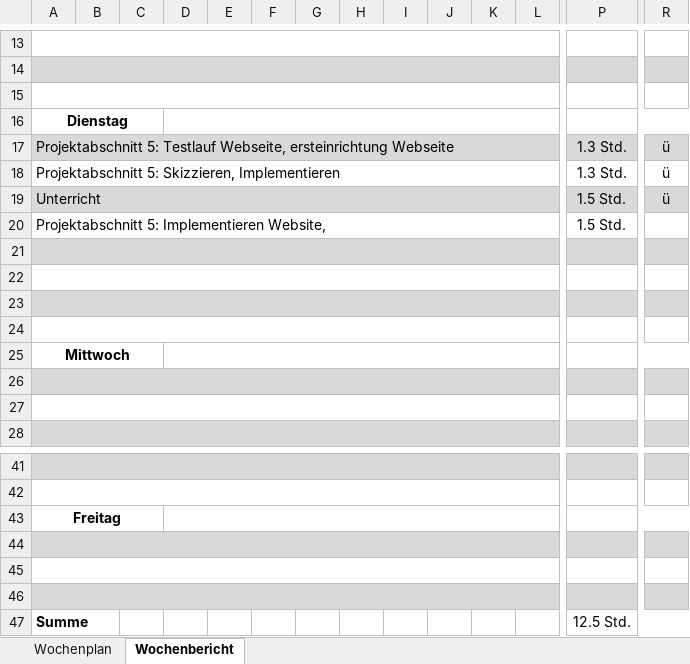
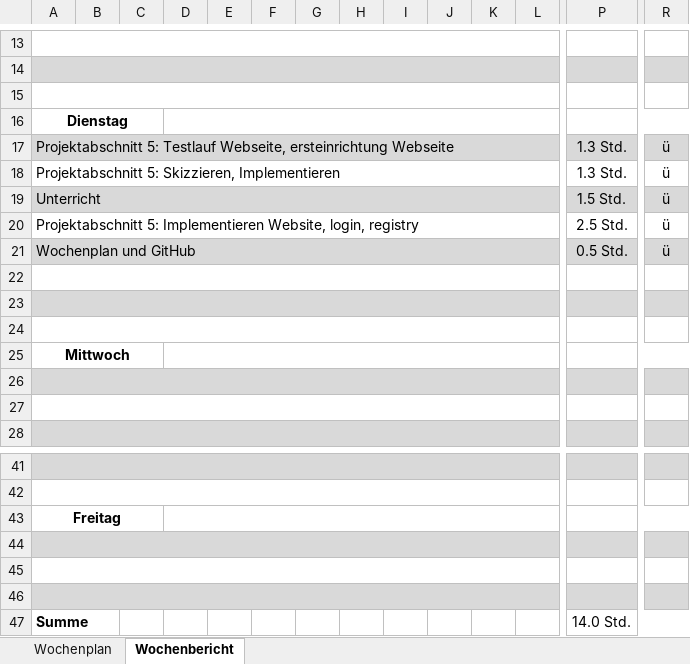
Before and after one commit to JellefAbbenseth/schoolProject, an Excel workbook: Documents/Wochenplan und -bericht/Orga_Wochenplan_KW29.xlsx, sheet Wochenbericht, drawn as a sheet; only a part is shown, gaps mark what is left out; values as stored, in another font and other column widths than the file's, no borders; removed rows and columns are numbered as before the commit, all else as after; rows hold the shown columns only; the diff covers the shown part only; the diff names each change by its address in the sheet, - before the commit and + after, or states it on an @@ line.

```diff
--- a/Documents/Wochenplan und -bericht/Orga_Wochenplan_KW29.xlsx (sheet Wochenbericht)
+++ b/Documents/Wochenplan und -bericht/Orga_Wochenplan_KW29.xlsx (sheet Wochenbericht)
-row 20: Projektabschnitt 5: Implementieren Website, |  |  |  |  |  |  |  |  |  |  |  | 1.5 Std.
-row 20: (empty)
+row 20: Projektabschnitt 5: Implementieren Website, login, registry |  |  |  |  |  |  |  |  |  |  |  | 2.5 Std. | ü
-A20:R20 fill: #D9D9D9
+A20:R20 fill: none
+row 21: Wochenplan und GitHub |  |  |  |  |  |  |  |  |  |  |  | 0.5 Std. | ü
-P47: 12.5 Std.
+P47: 14.0 Std.
```
Also changed, not shown: cell formats elsewhere in this sheet, Documents/Dokumentation/Projektphasen.xlsx.
